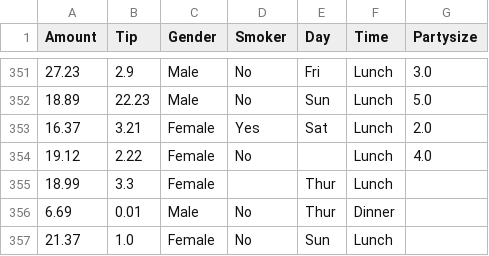
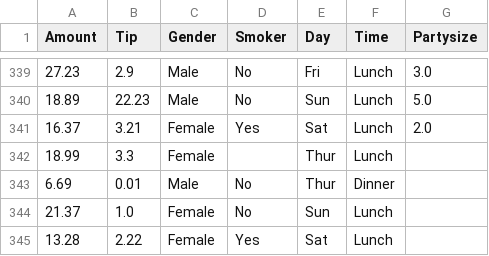
Before and after one commit to vanshika701/Foodie-India-Analysis, a CSV file: data/restaurant_clean_with_na.csv, drawn as a sheet; only a part is shown, gaps mark what is left out; the shorter side is filled out with more unchanged rows; the diff covers the shown part only.

```diff
--- a/data/restaurant_clean_with_na.csv
+++ b/data/restaurant_clean_with_na.csv
@@ -353,3 +341,2 @@ Amount,Tip,Gender,Smoker,Day,Time,Partysize
 16.37,3.21,Female,Yes,Sat,Lunch,2.0
-19.12,2.22,Female,No,,Lunch,4.0
 18.99,3.3,Female,,Thur,Lunch,
```
Also changed, not shown: 12 removed rows elsewhere in this file, 11 other files.
